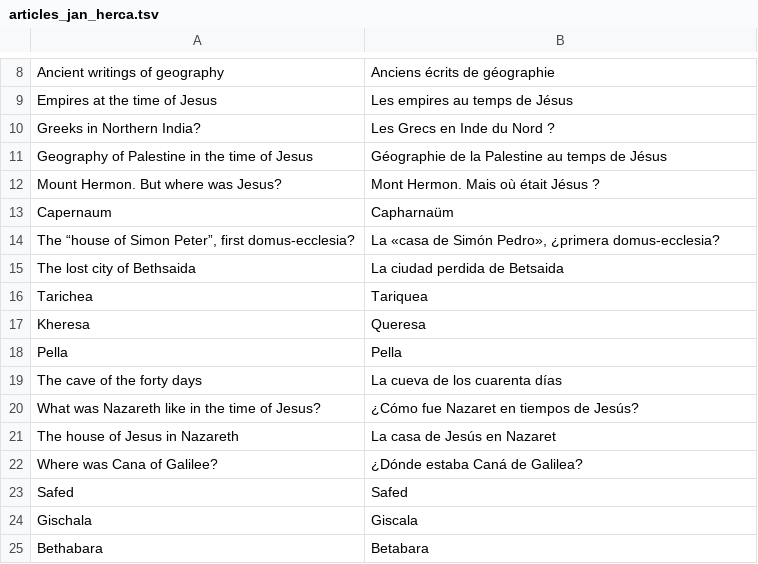
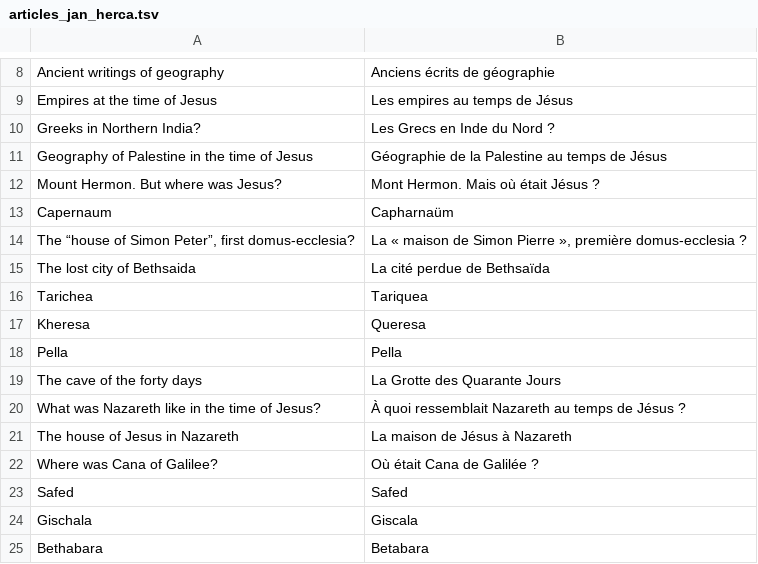
Before and after one commit to JanHerca/urantiapedia, a TSV file: input/txt/articles-fr/articles_jan_herca.tsv, drawn as a sheet; only a part is shown, gaps mark what is left out.

Commit message:
Jan Herca articles

```diff
--- a/input/txt/articles-fr/articles_jan_herca.tsv
+++ b/input/txt/articles-fr/articles_jan_herca.tsv
@@ -13,4 +13,4 @@ Mount Hermon. But where was Jesus?	Mont Hermon. Mais où était Jésus ?
 Capernaum	Capharnaüm
-The “house of Simon Peter”, first domus-ecclesia?	La «casa de Simón Pedro», ¿primera domus-ecclesia?
-The lost city of Bethsaida	La ciudad perdida de Betsaida
+The “house of Simon Peter”, first domus-ecclesia?	La « maison de Simon Pierre », première domus-ecclesia ?
+The lost city of Bethsaida	La cité perdue de Bethsaïda
 Tarichea	Tariquea
@@ -18,6 +18,6 @@ Kheresa	Queresa
 Pella	Pella
-The cave of the forty days	La cueva de los cuarenta días
-What was Nazareth like in the time of Jesus?	¿Cómo fue Nazaret en tiempos de Jesús?
-The house of Jesus in Nazareth	La casa de Jesús en Nazaret
-Where was Cana of Galilee?	¿Dónde estaba Caná de Galilea?
+The cave of the forty days	La Grotte des Quarante Jours
+What was Nazareth like in the time of Jesus?	À quoi ressemblait Nazareth au temps de Jésus ?
+The house of Jesus in Nazareth	La maison de Jésus à Nazareth
+Where was Cana of Galilee?	Où était Cana de Galilée ?
 Safed	Safed
```
Also changed, not shown: 17 other files.
